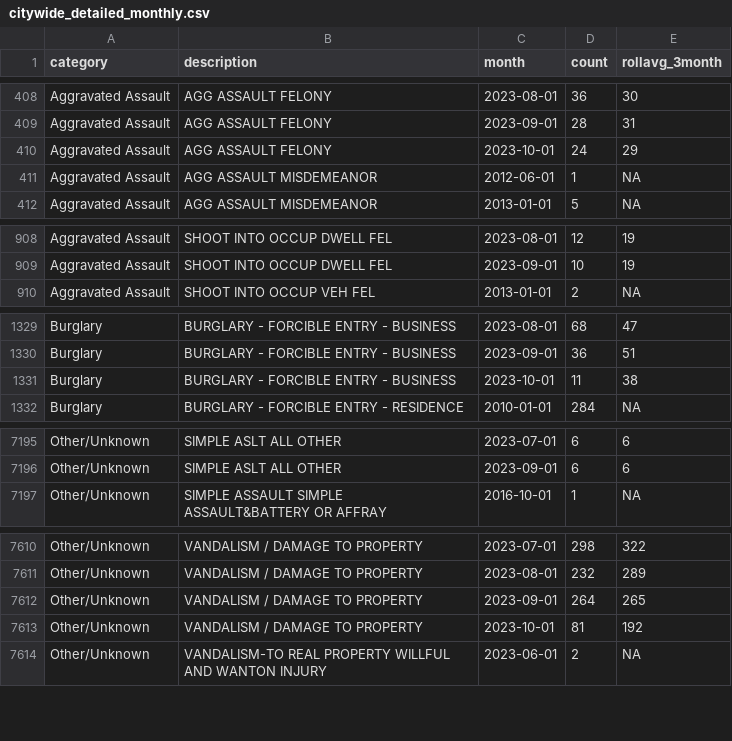
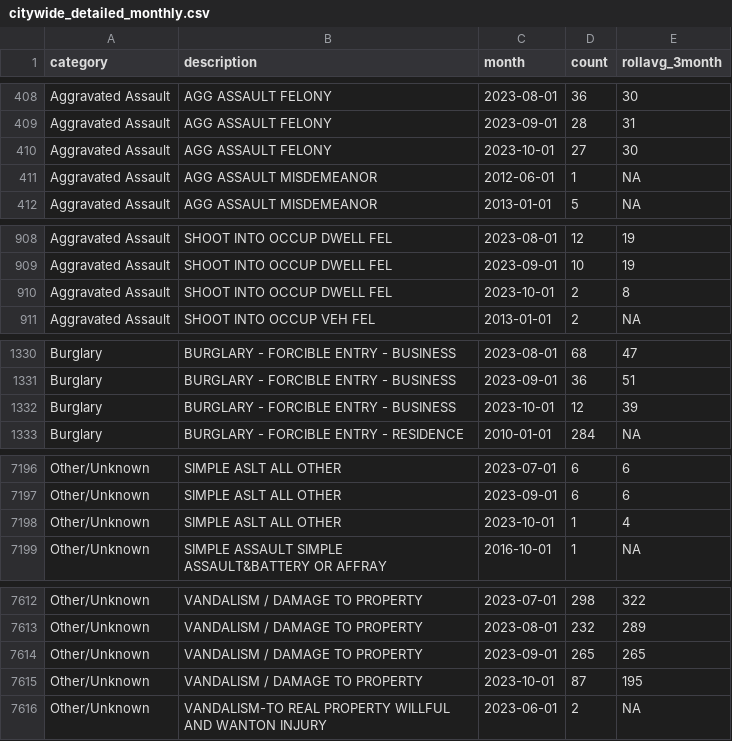
Before and after one commit to abcotvdata/safetytracker_fayetteville, a CSV file: data/output/monthly/citywide_detailed_monthly.csv, drawn as a sheet; only a part is shown, gaps mark what is left out; the diff covers the shown part only.

Commit message:
New crime data collected

```diff
--- a/data/output/monthly/citywide_detailed_monthly.csv
+++ b/data/output/monthly/citywide_detailed_monthly.csv
@@ -409,3 +409,3 @@ Aggravated Assault,AGG ASSAULT FELONY,2023-08-01,36,30
 Aggravated Assault,AGG ASSAULT FELONY,2023-09-01,28,31
-Aggravated Assault,AGG ASSAULT FELONY,2023-10-01,24,29
+Aggravated Assault,AGG ASSAULT FELONY,2023-10-01,27,30
 Aggravated Assault,AGG ASSAULT MISDEMEANOR,2012-06-01,1,NA
@@ -909,2 +909,3 @@ Aggravated Assault,SHOOT INTO OCCUP DWELL FEL,2023-08-01,12,19
 Aggravated Assault,SHOOT INTO OCCUP DWELL FEL,2023-09-01,10,19
+Aggravated Assault,SHOOT INTO OCCUP DWELL FEL,2023-10-01,2,8
 Aggravated Assault,SHOOT INTO OCCUP VEH FEL,2013-01-01,2,NA
@@ -1330,3 +1331,3 @@ Burglary,BURGLARY - FORCIBLE ENTRY - BUSINESS,2023-08-01,68,47
 Burglary,BURGLARY - FORCIBLE ENTRY - BUSINESS,2023-09-01,36,51
-Burglary,BURGLARY - FORCIBLE ENTRY - BUSINESS,2023-10-01,11,38
+Burglary,BURGLARY - FORCIBLE ENTRY - BUSINESS,2023-10-01,12,39
 Burglary,BURGLARY - FORCIBLE ENTRY - RESIDENCE,2010-01-01,284,NA
@@ -7196,2 +7197,3 @@ Other/Unknown,SIMPLE ASLT ALL OTHER,2023-07-01,6,6
 Other/Unknown,SIMPLE ASLT ALL OTHER,2023-09-01,6,6
+Other/Unknown,SIMPLE ASLT ALL OTHER,2023-10-01,1,4
 Other/Unknown,SIMPLE ASSAULT SIMPLE ASSAULT&BATTERY OR AFFRAY,2016-10-01,1,NA
@@ -7611,4 +7613,4 @@ Other/Unknown,VANDALISM / DAMAGE TO PROPERTY,2023-07-01,298,322
 Other/Unknown,VANDALISM / DAMAGE TO PROPERTY,2023-08-01,232,289
-Other/Unknown,VANDALISM / DAMAGE TO PROPERTY,2023-09-01,264,265
-Other/Unknown,VANDALISM / DAMAGE TO PROPERTY,2023-10-01,81,192
+Other/Unknown,VANDALISM / DAMAGE TO PROPERTY,2023-09-01,265,265
+Other/Unknown,VANDALISM / DAMAGE TO PROPERTY,2023-10-01,87,195
 Other/Unknown,VANDALISM-TO REAL PROPERTY WILLFUL AND WANTON INJURY,2023-06-01,2,NA
```
Also changed, not shown: 30 edited cells elsewhere in this file, data/output/districts/burglaries_district.csv, data/output/districts/district_category.csv, 43 other files.
